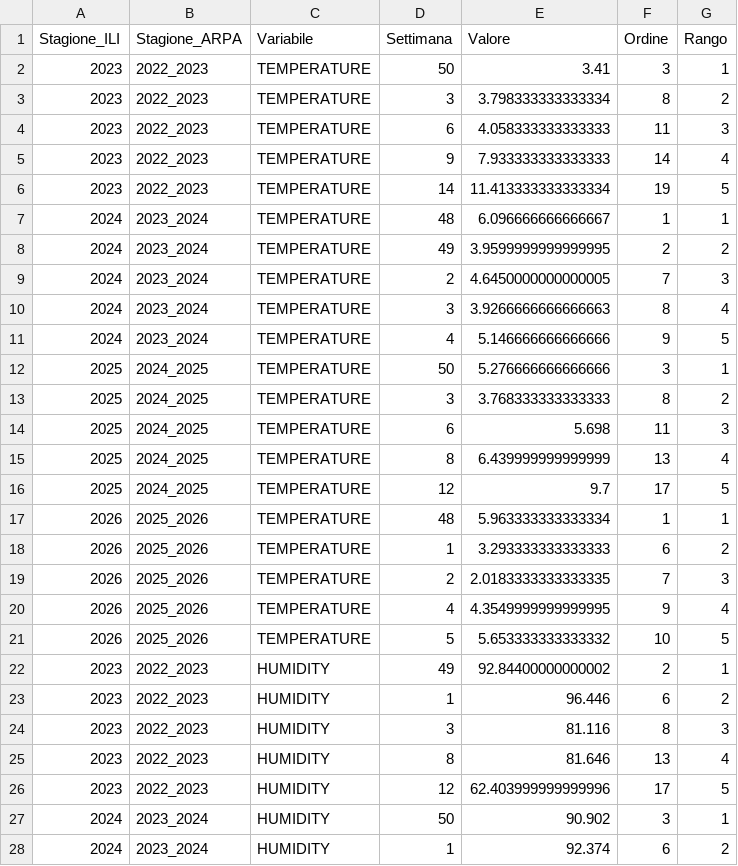
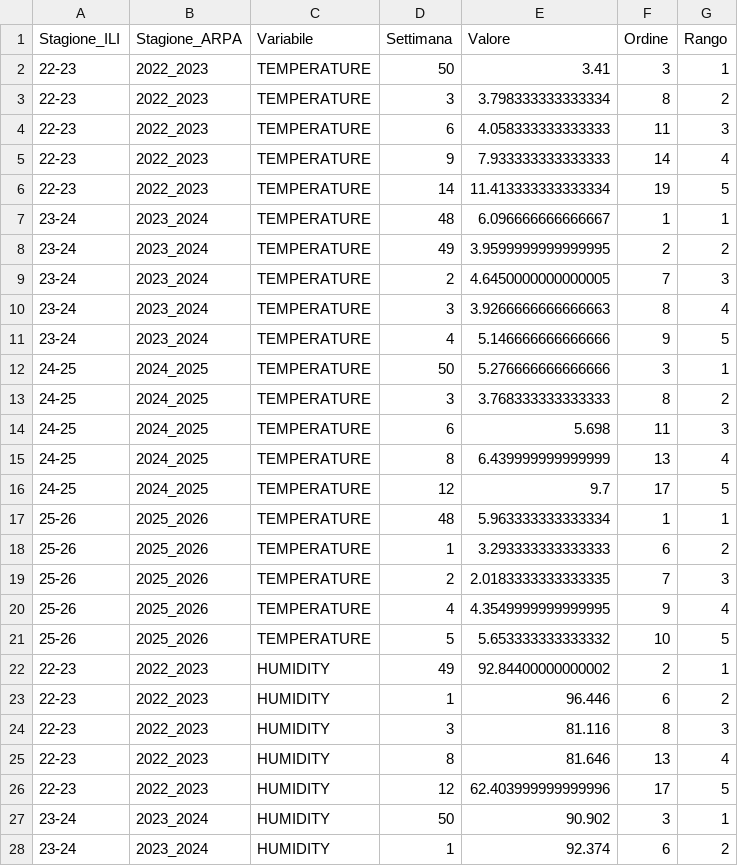
Before and after one commit to gianjustforfun/ILI, a CSV file: CORRELATIONS/output/picchi_ambientali_settimane.csv, drawn as a sheet; only a part is shown; the diff covers the shown part only.

```diff
--- a/CORRELATIONS/output/picchi_ambientali_settimane.csv
+++ b/CORRELATIONS/output/picchi_ambientali_settimane.csv
@@ -1,28 +1,28 @@
 Stagione_ILI,Stagione_ARPA,Variabile,Settimana,Valore,Ordine,Rango
-2023,2022_2023,TEMPERATURE,50,3.41,3,1
-2023,2022_2023,TEMPERATURE,3,3.798333333333334,8,2
-2023,2022_2023,TEMPERATURE,6,4.058333333333333,11,3
-2023,2022_2023,TEMPERATURE,9,7.933333333333333,14,4
-2023,2022_2023,TEMPERATURE,14,11.413333333333334,19,5
-2024,2023_2024,TEMPERATURE,48,6.096666666666667,1,1
-2024,2023_2024,TEMPERATURE,49,3.9599999999999995,2,2
-2024,2023_2024,TEMPERATURE,2,4.6450000000000005,7,3
-2024,2023_2024,TEMPERATURE,3,3.9266666666666663,8,4
-2024,2023_2024,TEMPERATURE,4,5.146666666666666,9,5
-2025,2024_2025,TEMPERATURE,50,5.276666666666666,3,1
-2025,2024_2025,TEMPERATURE,3,3.768333333333333,8,2
-2025,2024_2025,TEMPERATURE,6,5.698,11,3
-2025,2024_2025,TEMPERATURE,8,6.439999999999999,13,4
-2025,2024_2025,TEMPERATURE,12,9.7,17,5
-2026,2025_2026,TEMPERATURE,48,5.963333333333334,1,1
-2026,2025_2026,TEMPERATURE,1,3.293333333333333,6,2
-2026,2025_2026,TEMPERATURE,2,2.0183333333333335,7,3
-2026,2025_2026,TEMPERATURE,4,4.3549999999999995,9,4
-2026,2025_2026,TEMPERATURE,5,5.653333333333332,10,5
-2023,2022_2023,HUMIDITY,49,92.84400000000002,2,1
-2023,2022_2023,HUMIDITY,1,96.446,6,2
-2023,2022_2023,HUMIDITY,3,81.116,8,3
-2023,2022_2023,HUMIDITY,8,81.646,13,4
-2023,2022_2023,HUMIDITY,12,62.403999999999996,17,5
-2024,2023_2024,HUMIDITY,50,90.902,3,1
-2024,2023_2024,HUMIDITY,1,92.374,6,2
+22-23,2022_2023,TEMPERATURE,50,3.41,3,1
+22-23,2022_2023,TEMPERATURE,3,3.798333333333334,8,2
+22-23,2022_2023,TEMPERATURE,6,4.058333333333333,11,3
+22-23,2022_2023,TEMPERATURE,9,7.933333333333333,14,4
+22-23,2022_2023,TEMPERATURE,14,11.413333333333334,19,5
+23-24,2023_2024,TEMPERATURE,48,6.096666666666667,1,1
+23-24,2023_2024,TEMPERATURE,49,3.9599999999999995,2,2
+23-24,2023_2024,TEMPERATURE,2,4.6450000000000005,7,3
+23-24,2023_2024,TEMPERATURE,3,3.9266666666666663,8,4
+23-24,2023_2024,TEMPERATURE,4,5.146666666666666,9,5
+24-25,2024_2025,TEMPERATURE,50,5.276666666666666,3,1
+24-25,2024_2025,TEMPERATURE,3,3.768333333333333,8,2
+24-25,2024_2025,TEMPERATURE,6,5.698,11,3
+24-25,2024_2025,TEMPERATURE,8,6.439999999999999,13,4
+24-25,2024_2025,TEMPERATURE,12,9.7,17,5
+25-26,2025_2026,TEMPERATURE,48,5.963333333333334,1,1
+25-26,2025_2026,TEMPERATURE,1,3.293333333333333,6,2
+25-26,2025_2026,TEMPERATURE,2,2.0183333333333335,7,3
+25-26,2025_2026,TEMPERATURE,4,4.3549999999999995,9,4
+25-26,2025_2026,TEMPERATURE,5,5.653333333333332,10,5
+22-23,2022_2023,HUMIDITY,49,92.84400000000002,2,1
+22-23,2022_2023,HUMIDITY,1,96.446,6,2
+22-23,2022_2023,HUMIDITY,3,81.116,8,3
+22-23,2022_2023,HUMIDITY,8,81.646,13,4
+22-23,2022_2023,HUMIDITY,12,62.403999999999996,17,5
+23-24,2023_2024,HUMIDITY,50,90.902,3,1
+23-24,2023_2024,HUMIDITY,1,92.374,6,2
```
Also changed, not shown: 73 edited cells elsewhere in this file, CORRELATIONS/output/abbinamenti_picchi_vs_ili.csv, CORRELATIONS/output/cross_correlazione_lag_ottimale.csv, 47 other files.
